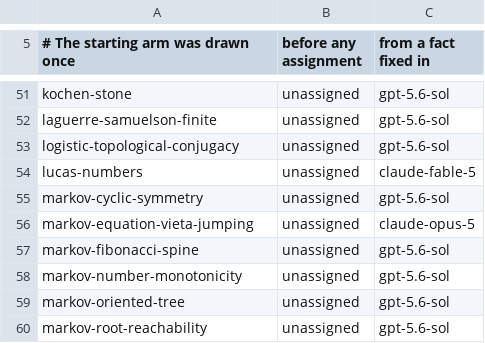
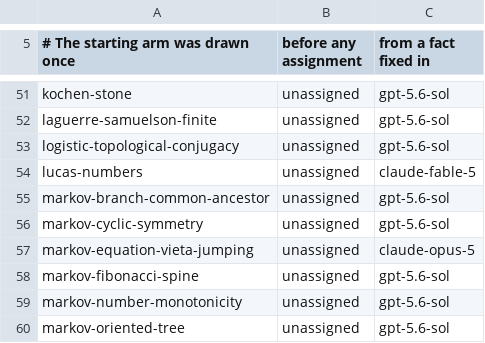
Before and after one commit to carlok/LeanFrontier, a CSV file: experiments/launcher-ab.csv, drawn as a sheet; only a part is shown, gaps mark what is left out; the shorter side is filled out with more unchanged rows; the diff names each change by its address in the sheet, - before the commit and + after, or states it on an @@ line.

```diff
--- a/experiments/launcher-ab.csv
+++ b/experiments/launcher-ab.csv
+row 55: markov-branch-common-ancestor | unassigned | gpt-5.6-sol
```
Also changed, not shown: experiments/accumulation.csv, 2 other files.
